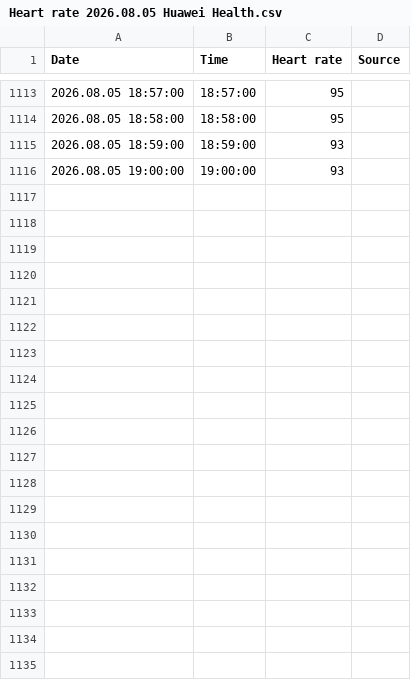
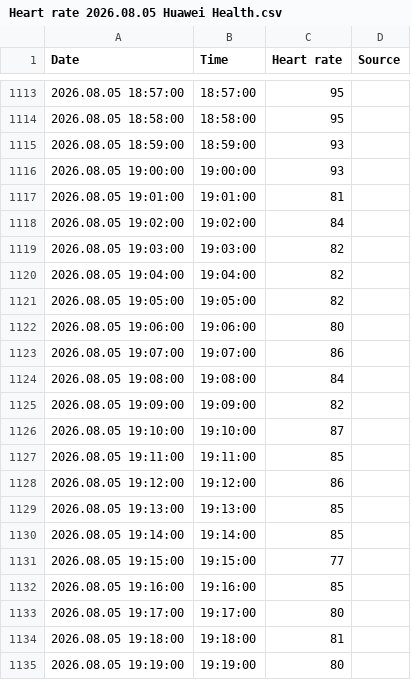
Before and after one commit to xsklencik/recovery, a CSV file: data/heart_rate_raw/Heart rate 2026.08.05 Huawei Health.csv, drawn as a sheet; only a part is shown, gaps mark what is left out; the diff covers the shown part only.

Commit message:
Auto: heart rate CSV Heart rate 2026.08.05 Huawei Health.csv (2026-08-05T19:23:02.039Z)

```diff
--- a/data/heart_rate_raw/Heart rate 2026.08.05 Huawei Health.csv
+++ b/data/heart_rate_raw/Heart rate 2026.08.05 Huawei Health.csv
@@ -1116 +1116,20 @@ Date,Time,Heart rate,Source
 2026.08.05 19:00:00,19:00:00,93,
+2026.08.05 19:01:00,19:01:00,81,
+2026.08.05 19:02:00,19:02:00,84,
+2026.08.05 19:03:00,19:03:00,82,
+2026.08.05 19:04:00,19:04:00,82,
+2026.08.05 19:05:00,19:05:00,82,
+2026.08.05 19:06:00,19:06:00,80,
+2026.08.05 19:07:00,19:07:00,86,
+2026.08.05 19:08:00,19:08:00,84,
+2026.08.05 19:09:00,19:09:00,82,
+2026.08.05 19:10:00,19:10:00,87,
+2026.08.05 19:11:00,19:11:00,85,
+2026.08.05 19:12:00,19:12:00,86,
+2026.08.05 19:13:00,19:13:00,85,
+2026.08.05 19:14:00,19:14:00,85,
+2026.08.05 19:15:00,19:15:00,77,
+2026.08.05 19:16:00,19:16:00,85,
+2026.08.05 19:17:00,19:17:00,80,
+2026.08.05 19:18:00,19:18:00,81,
+2026.08.05 19:19:00,19:19:00,80,
```
Also changed, not shown: 25 added rows elsewhere in this file.
